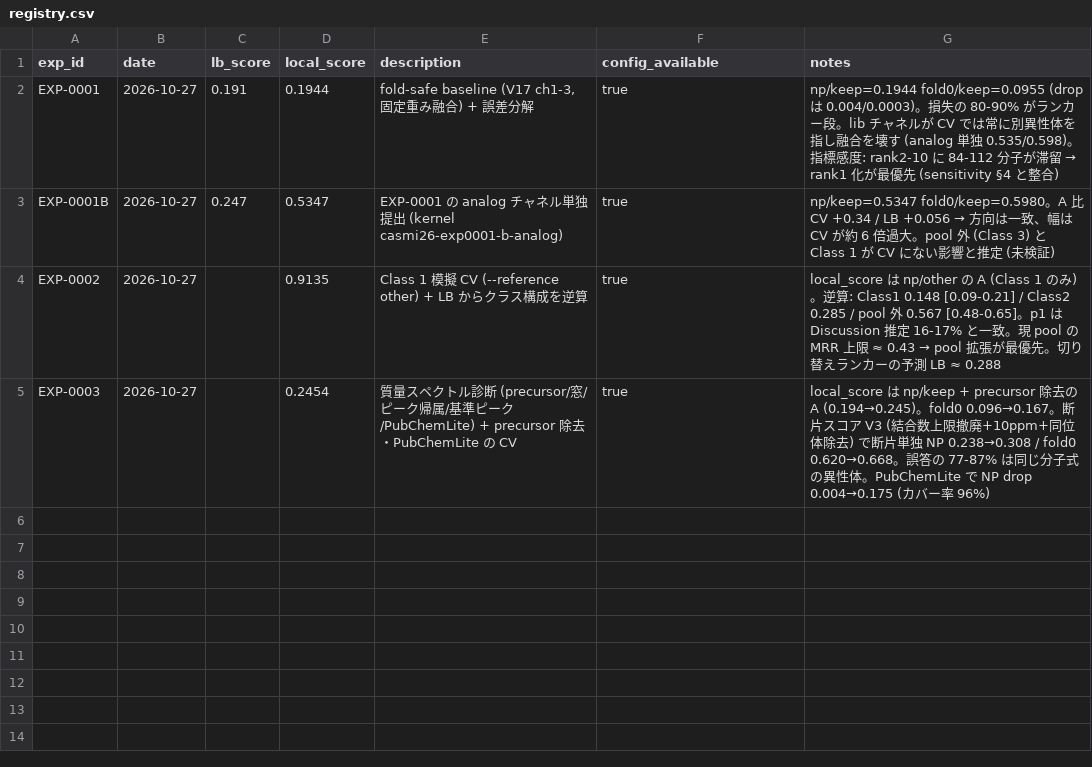
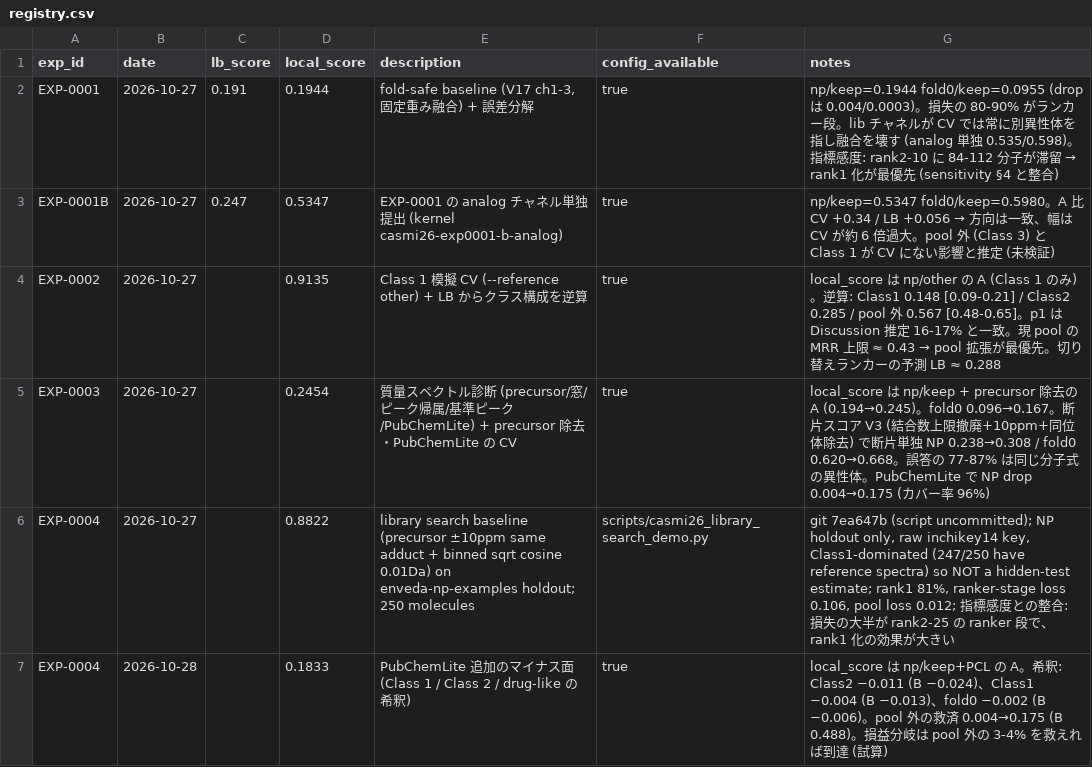
Before and after one commit to taichiss/agentic_kaggle, a CSV file: enveda-casmi26/experiments/registry.csv, drawn as a sheet.

```diff
--- a/enveda-casmi26/experiments/registry.csv
+++ b/enveda-casmi26/experiments/registry.csv
@@ -5 +5,3 @@ EXP-0002,2026-10-27,,0.9135,"Class 1 模擬 CV (--reference other) + LB から
 EXP-0003,2026-10-27,,0.2454,"質量スペクトル診断 (precursor/窓/ピーク帰属/基準ピーク/PubChemLite) + precursor 除去・PubChemLite の CV",true,"local_score は np/keep + precursor 除去の A (0.194→0.245)。fold0 0.096→0.167。断片スコア V3 (結合数上限撤廃+10ppm+同位体除去) で断片単独 NP 0.238→0.308 / fold0 0.620→0.668。誤答の 77-87% は同じ分子式の異性体。PubChemLite で NP drop 0.004→0.175 (カバー率 96%)"
+EXP-0004,2026-10-27,,0.8822,"library search baseline (precursor ±10ppm same adduct + binned sqrt cosine 0.01Da) on enveda-np-examples holdout; 250 molecules",scripts/casmi26_library_search_demo.py,"git 7ea647b (script uncommitted); NP holdout only, raw inchikey14 key, Class1-dominated (247/250 have reference spectra) so NOT a hidden-test estimate; rank1 81%, ranker-stage loss 0.106, pool loss 0.012; 指標感度との整合: 損失の大半が rank2-25 の ranker 段で、rank1 化の効果が大きい"
+EXP-0004,2026-10-28,,0.1833,"PubChemLite 追加のマイナス面 (Class 1 / Class 2 / drug-like の希釈)",true,"local_score は np/keep+PCL の A。希釈: Class2 −0.011 (B −0.024)、Class1 −0.004 (B −0.013)、fold0 −0.002 (B −0.006)。pool 外の救済 0.004→0.175 (B 0.488)。損益分岐は pool 外の 3-4% を救えれば到達 (試算)"
```
Also changed, not shown: 10 other files.
